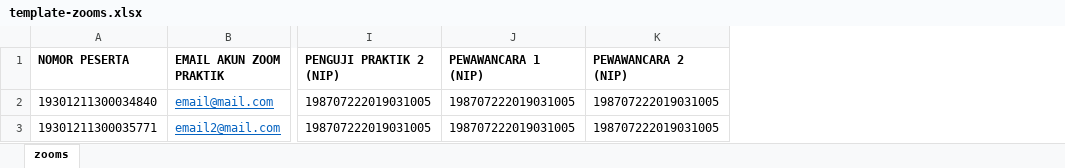
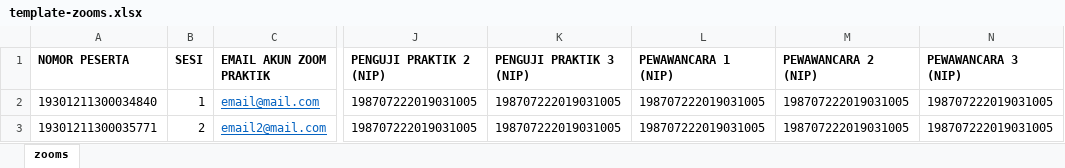
Before and after one commit to danuri/admincasn2024, an Excel workbook: public/downloads/template-zooms.xlsx, sheet zooms, drawn as a sheet; only a part is shown, gaps mark what is left out; values as stored, in another font and other column widths than the file's, no borders; the diff names each change by its address in the sheet, - before the commit and + after, or states it on an @@ line.

```diff
--- a/public/downloads/template-zooms.xlsx (sheet zooms)
+++ b/public/downloads/template-zooms.xlsx (sheet zooms)
+column B (SESI), rows 2-3: 1 | 2
+column K (PENGUJI PRAKTIK 3 (NIP)), rows 2-3: 198707222019031005 | 198707222019031005
+column N (PEWAWANCARA 3 (NIP)), rows 2-3: 198707222019031005 | 198707222019031005
```
Also changed, not shown: 8 other files.
